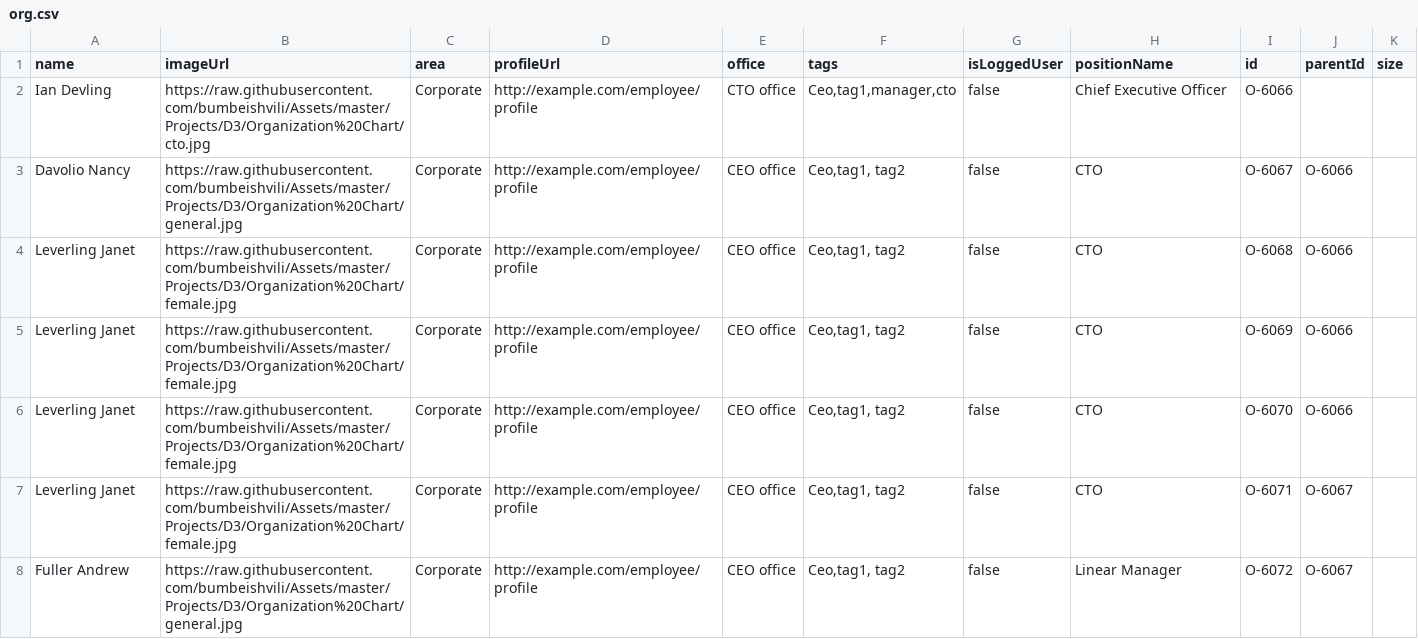
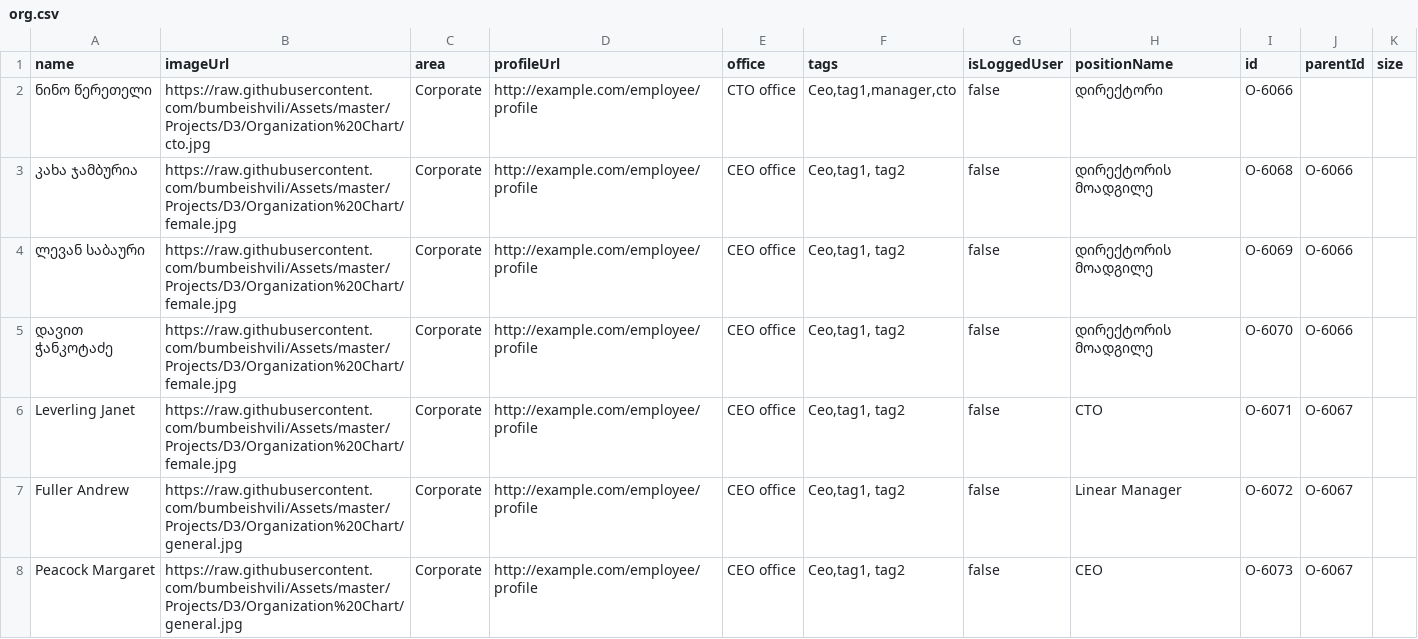
Before and after one commit to nkebs/ML_Sangu, a CSV file: org.csv, drawn as a sheet; only a part is shown; the shorter side is filled out with more unchanged rows.

Commit message:
Update org.csv

```diff
--- a/org.csv
+++ b/org.csv
@@ -1,7 +1,6 @@
 name,imageUrl,area,profileUrl,office,tags,isLoggedUser,positionName,id,parentId,size
-Ian Devling,https://raw.githubusercontent.com/bumbeishvili/Assets/master/Projects/D3/Organization%20Chart/cto.jpg,Corporate,http://example.com/employee/profile,CTO office,"Ceo,tag1,manager,cto",false,Chief Executive Officer ,O-6066,,
-Davolio Nancy,https://raw.githubusercontent.com/bumbeishvili/Assets/master/Projects/D3/Organization%20Chart/general.jpg,Corporate,http://example.com/employee/profile,CEO office,"Ceo,tag1, tag2",false,CTO ,O-6067,O-6066,
- Leverling Janet,https://raw.githubusercontent.com/bumbeishvili/Assets/master/Projects/D3/Organization%20Chart/female.jpg,Corporate,http://example.com/employee/profile,CEO office,"Ceo,tag1, tag2",false,CTO ,O-6068,O-6066,
- Leverling Janet,https://raw.githubusercontent.com/bumbeishvili/Assets/master/Projects/D3/Organization%20Chart/female.jpg,Corporate,http://example.com/employee/profile,CEO office,"Ceo,tag1, tag2",false,CTO ,O-6069,O-6066,
- Leverling Janet,https://raw.githubusercontent.com/bumbeishvili/Assets/master/Projects/D3/Organization%20Chart/female.jpg,Corporate,http://example.com/employee/profile,CEO office,"Ceo,tag1, tag2",false,CTO ,O-6070,O-6066,
+ნინო წერეთელი,https://raw.githubusercontent.com/bumbeishvili/Assets/master/Projects/D3/Organization%20Chart/cto.jpg,Corporate,http://example.com/employee/profile,CTO office,"Ceo,tag1,manager,cto",false,დირექტორი ,O-6066,,
+ კახა ჯამბურია,https://raw.githubusercontent.com/bumbeishvili/Assets/master/Projects/D3/Organization%20Chart/female.jpg,Corporate,http://example.com/employee/profile,CEO office,"Ceo,tag1, tag2",false,დირექტორის მოადგილე ,O-6068,O-6066,
+ ლევან საბაური,https://raw.githubusercontent.com/bumbeishvili/Assets/master/Projects/D3/Organization%20Chart/female.jpg,Corporate,http://example.com/employee/profile,CEO office,"Ceo,tag1, tag2",false,დირექტორის მოადგილე ,O-6069,O-6066,
+ დავით ჭანკოტაძე,https://raw.githubusercontent.com/bumbeishvili/Assets/master/Projects/D3/Organization%20Chart/female.jpg,Corporate,http://example.com/employee/profile,CEO office,"Ceo,tag1, tag2",false,დირექტორის მოადგილე ,O-6070,O-6066,
  Leverling Janet,https://raw.githubusercontent.com/bumbeishvili/Assets/master/Projects/D3/Organization%20Chart/female.jpg,Corporate,http://example.com/employee/profile,CEO office,"Ceo,tag1, tag2",false,CTO ,O-6071,O-6067,
```
